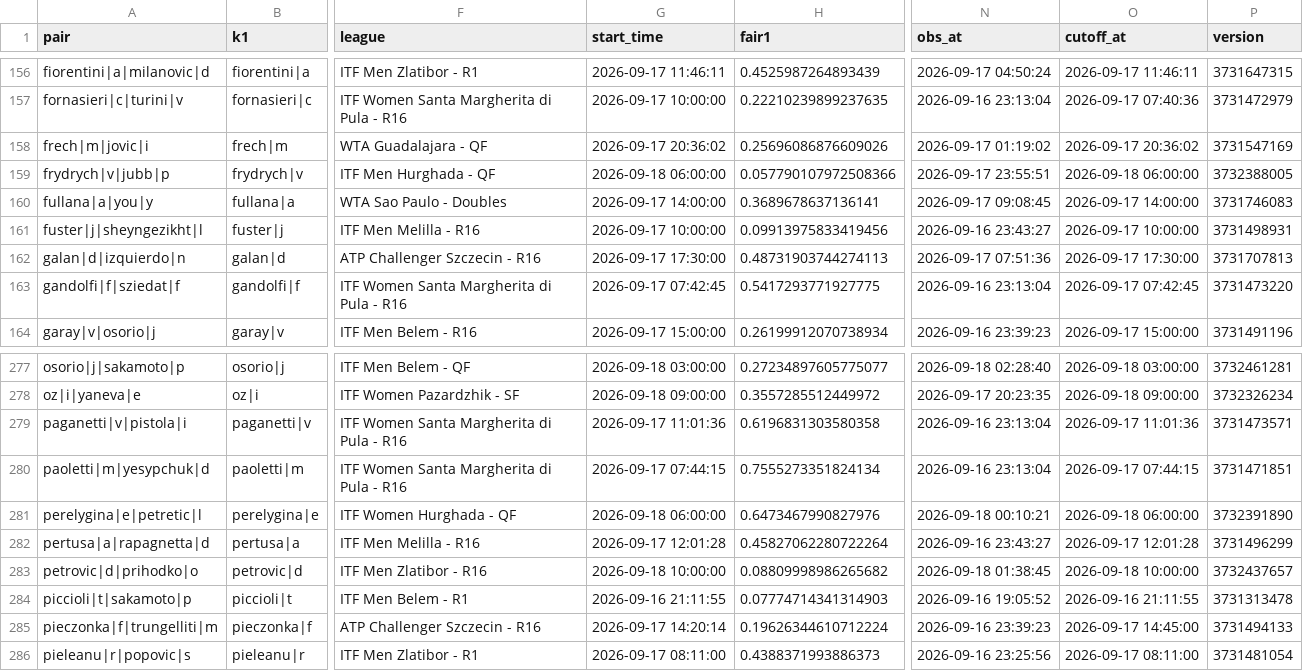
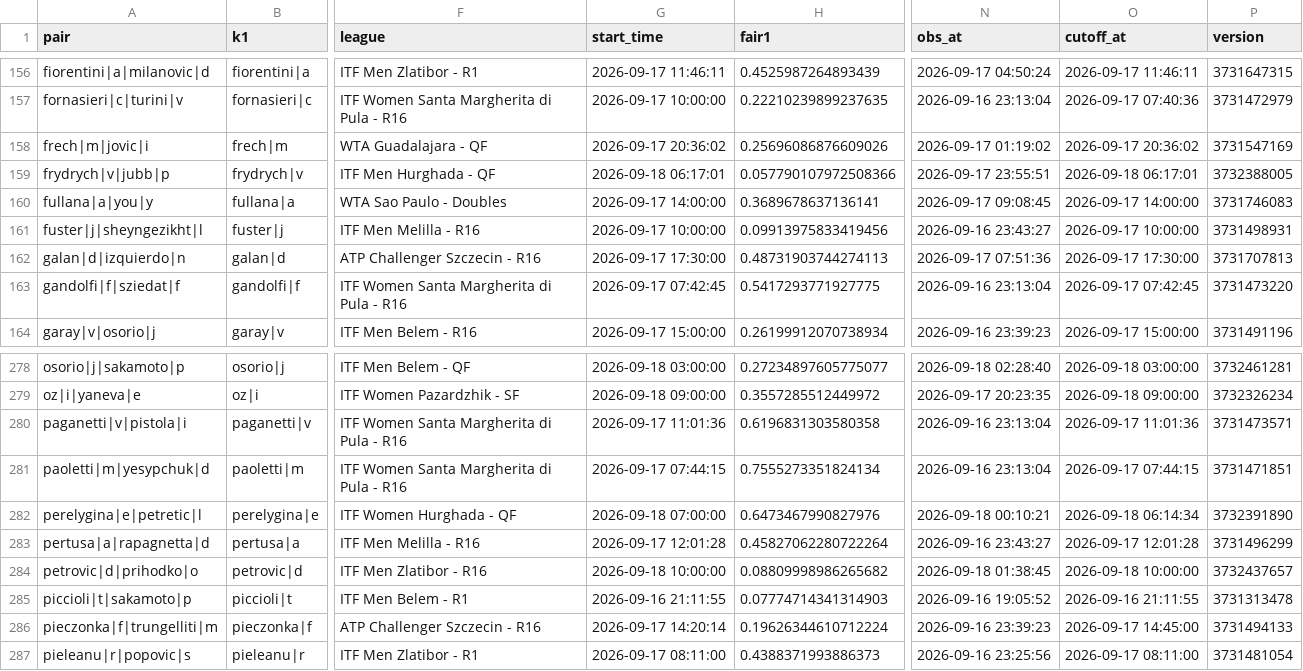
Before and after one commit to Teemotaij/pinnacle-board, a CSV file: board/pin_open.csv, drawn as a sheet; only a part is shown, gaps mark what is left out; addresses are those after the commit; the diff covers the shown part only; the diff names each change by its address in the sheet, - before the commit and + after, or states it on an @@ line.

```diff
--- a/board/pin_open.csv
+++ b/board/pin_open.csv
-G159 (start_time): 2026-09-18 06:00:00
+G159 (start_time): 2026-09-18 06:17:01
-O159 (cutoff_at): 2026-09-18 06:00:00
+O159 (cutoff_at): 2026-09-18 06:17:01
-G282 (start_time): 2026-09-18 06:00:00
+G282 (start_time): 2026-09-18 07:00:00
-O282 (cutoff_at): 2026-09-18 06:00:00
+O282 (cutoff_at): 2026-09-18 06:14:34
```
Also changed, not shown: 2 added rows and 6 edited cells elsewhere in this file, board/pin_close.csv, 1 other file.
